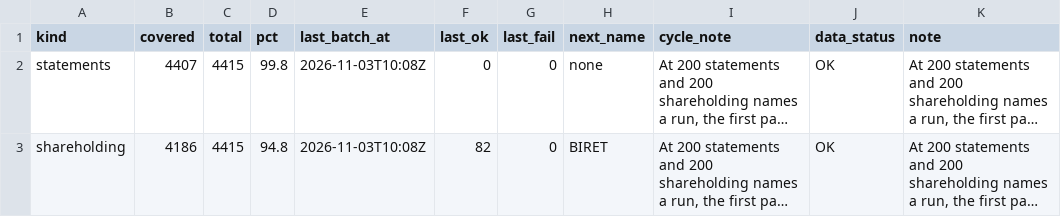
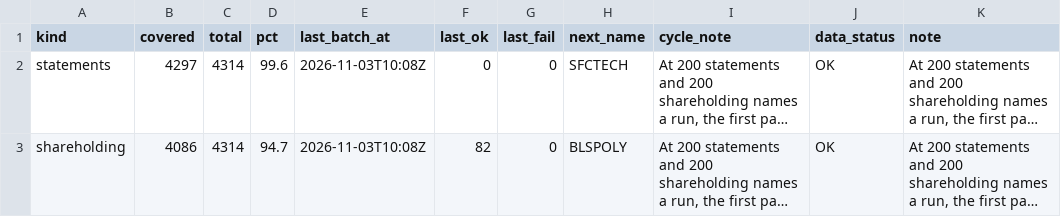
Before and after one commit to PatelNicknp/nicks-india-stock-desk, a CSV file: data/backfill_progress.csv, drawn as a sheet; only a part is shown; long unchanged cells end in …; the diff names each change by its address in the sheet, - before the commit and + after, or states it on an @@ line.

```diff
--- a/data/backfill_progress.csv
+++ b/data/backfill_progress.csv
-B2 (covered): 4407
+B2 (covered): 4297
-C2:C3 (total): 4415
+C2:C3 (total): 4314
-D2 (pct): 99.8
+D2 (pct): 99.6
-H2 (next_name): none
+H2 (next_name): SFCTECH
-B3 (covered): 4186
+B3 (covered): 4086
-D3 (pct): 94.8
+D3 (pct): 94.7
-H3 (next_name): BIRET
+H3 (next_name): BLSPOLY
```
Also changed, not shown: data/market_today.csv, data/updates_log.csv, 4 other files.
